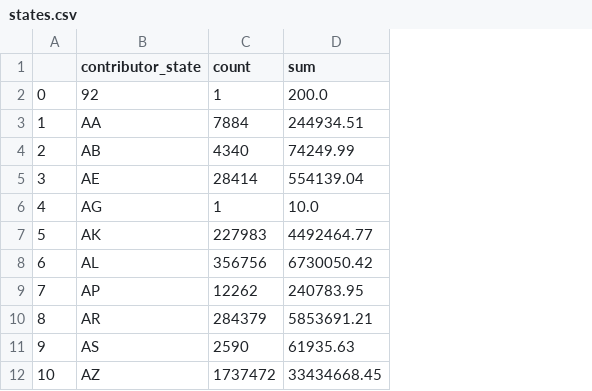
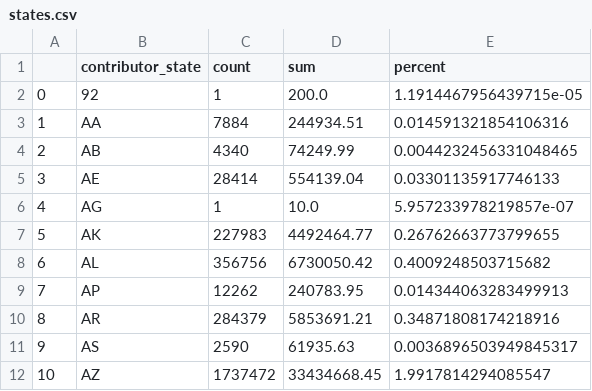
Before and after one commit to PublicI/actblue-analysis, a CSV file: data/states.csv, drawn as a sheet; only a part is shown; the diff names each change by its address in the sheet, - before the commit and + after, or states it on an @@ line.

```diff
--- a/data/states.csv
+++ b/data/states.csv
+column E (percent), rows 2-12: 1.1914467956439715e-05 | 0.014591321854106316 | 0.0044232456331048465 | 0.03301135917746133 | 5.957233978219857e-07 | 0.26762663773799655 | 0.4009248503715682 | 0.014344063283499913 | 0.34871808174218916 | 0.0036896503949845317 | 1.9917814294085547
```
Also changed, not shown: 5 other files.
